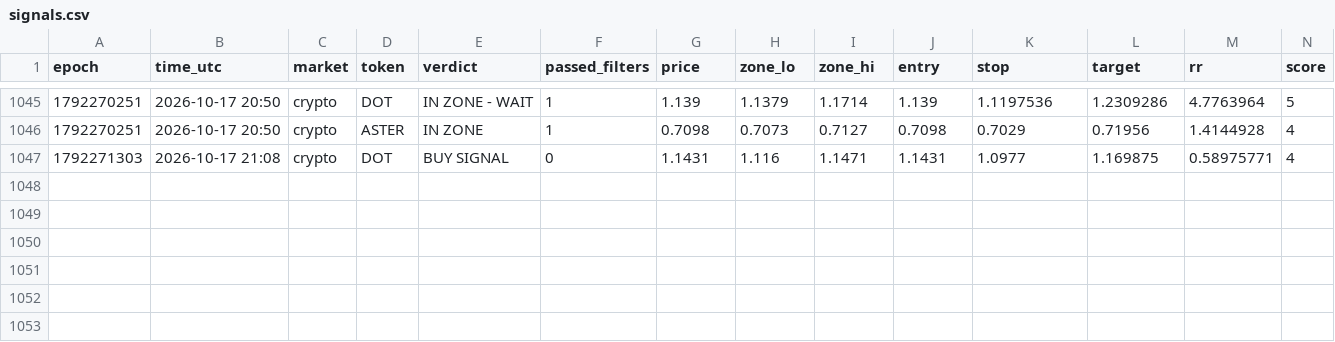
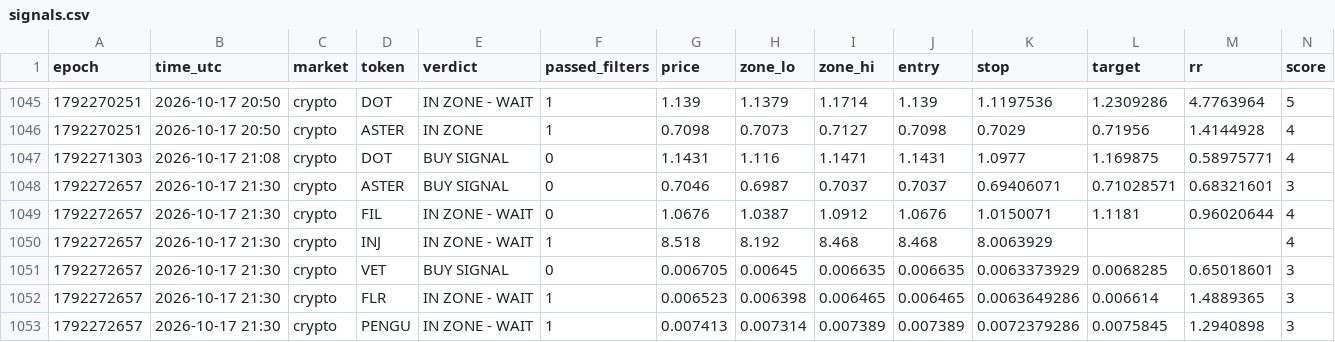
Before and after one commit to 4MonkeyAlertZone/Scanner, a CSV file: signals.csv, drawn as a sheet; only a part is shown, gaps mark what is left out; rows hold the shown columns only; the diff names each change by its address in the sheet, - before the commit and + after, or states it on an @@ line.

Commit message:
Update signal log

```diff
--- a/signals.csv
+++ b/signals.csv
+row 1048: 1792272657 | 2026-10-17 21:30 | crypto | ASTER | BUY SIGNAL | 0 | 0.7046 | 0.6987 | 0.7037 | 0.7037 | 0.69406071 | 0.71028571 | 0.68321601 | 3
+row 1049: 1792272657 | 2026-10-17 21:30 | crypto | FIL | IN ZONE - WAIT | 0 | 1.0676 | 1.0387 | 1.0912 | 1.0676 | 1.0150071 | 1.1181 | 0.96020644 | 4
+row 1050: 1792272657 | 2026-10-17 21:30 | crypto | INJ | IN ZONE - WAIT | 1 | 8.518 | 8.192 | 8.468 | 8.468 | 8.0063929 |  |  | 4
+row 1051: 1792272657 | 2026-10-17 21:30 | crypto | VET | BUY SIGNAL | 0 | 0.006705 | 0.00645 | 0.006635 | 0.006635 | 0.0063373929 | 0.0068285 | 0.65018601 | 3
+row 1052: 1792272657 | 2026-10-17 21:30 | crypto | FLR | IN ZONE - WAIT | 1 | 0.006523 | 0.006398 | 0.006465 | 0.006465 | 0.0063649286 | 0.006614 | 1.4889365 | 3
+row 1053: 1792272657 | 2026-10-17 21:30 | crypto | PENGU | IN ZONE - WAIT | 1 | 0.007413 | 0.007314 | 0.007389 | 0.007389 | 0.0072379286 | 0.0075845 | 1.2940898 | 3
```
Also changed, not shown: paper_trades.csv.
